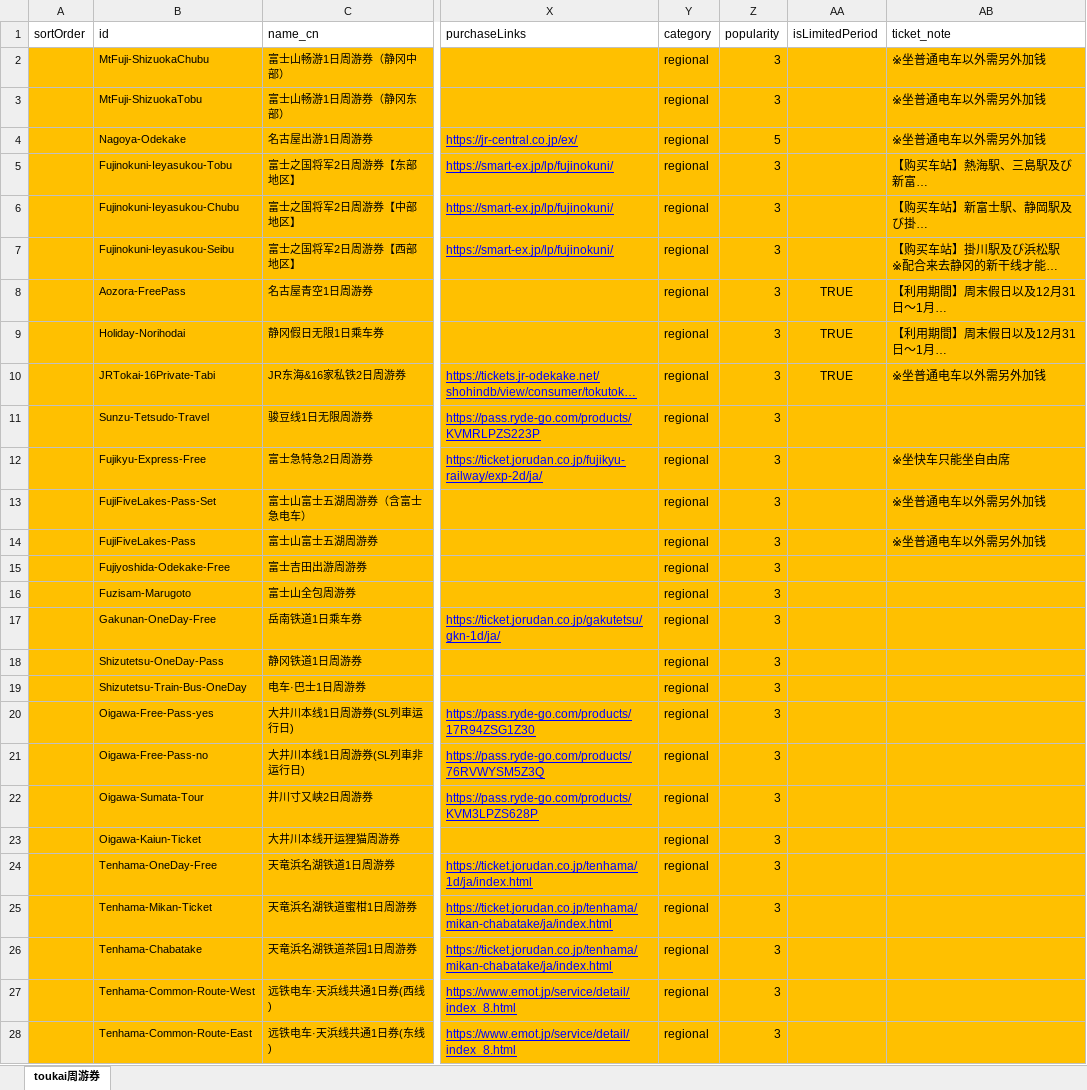
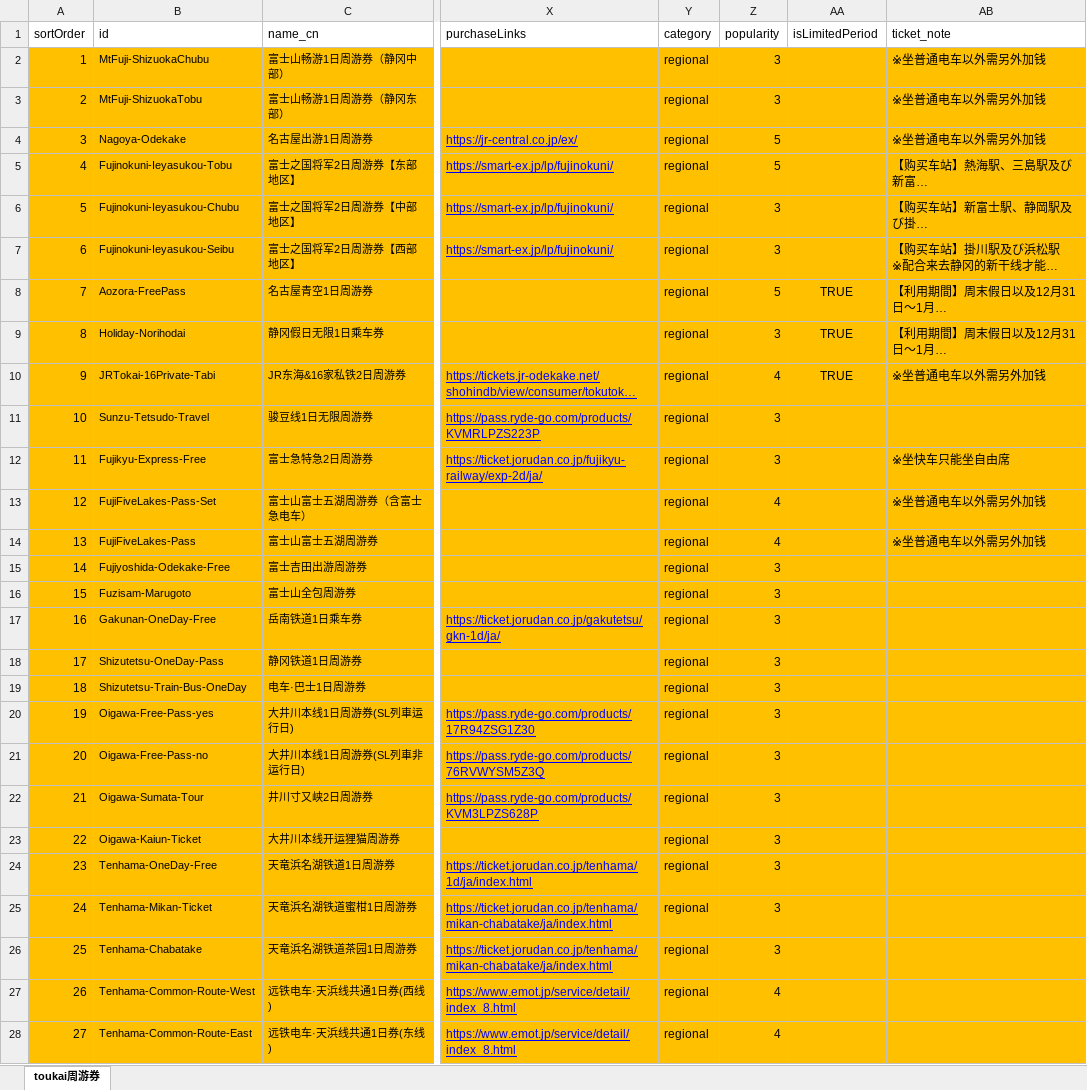
Before and after one commit to Oyim0427/findmyrailpass.net, an Excel workbook: src/excel-data/toukai.xlsx, sheet toukai周游券, drawn as a sheet; only a part is shown, gaps mark what is left out; long unchanged cells end in …; values as stored, in another font and other column widths than the file's, no borders; the diff covers the shown part only; the diff names each change by its address in the sheet, - before the commit and + after, or states it on an @@ line.

```diff
--- a/src/excel-data/toukai.xlsx (sheet toukai周游券)
+++ b/src/excel-data/toukai.xlsx (sheet toukai周游券)
-A2 (sortOrder): (empty)
+A2 (sortOrder): 1
-A3 (sortOrder): (empty)
+A3 (sortOrder): 2
-A4 (sortOrder): (empty)
+A4 (sortOrder): 3
-A5 (sortOrder): (empty)
+A5 (sortOrder): 4
-Z5 (popularity): 3
+Z5 (popularity): 5
-A6 (sortOrder): (empty)
+A6 (sortOrder): 5
-A7 (sortOrder): (empty)
+A7 (sortOrder): 6
-A8 (sortOrder): (empty)
+A8 (sortOrder): 7
-Z8 (popularity): 3
+Z8 (popularity): 5
-A9 (sortOrder): (empty)
+A9 (sortOrder): 8
-A10 (sortOrder): (empty)
+A10 (sortOrder): 9
-Z10 (popularity): 3
+Z10 (popularity): 4
-A11 (sortOrder): (empty)
+A11 (sortOrder): 10
-A12 (sortOrder): (empty)
+A12 (sortOrder): 11
-A13 (sortOrder): (empty)
+A13 (sortOrder): 12
-Z13:Z14 (popularity): 3
+Z13:Z14 (popularity): 4
-A14 (sortOrder): (empty)
+A14 (sortOrder): 13
-A15 (sortOrder): (empty)
+A15 (sortOrder): 14
-A16 (sortOrder): (empty)
+A16 (sortOrder): 15
-A17 (sortOrder): (empty)
+A17 (sortOrder): 16
-A18 (sortOrder): (empty)
+A18 (sortOrder): 17
-A19 (sortOrder): (empty)
+A19 (sortOrder): 18
-A20 (sortOrder): (empty)
+A20 (sortOrder): 19
-A21 (sortOrder): (empty)
+A21 (sortOrder): 20
-A22 (sortOrder): (empty)
+A22 (sortOrder): 21
-A23 (sortOrder): (empty)
+A23 (sortOrder): 22
-A24 (sortOrder): (empty)
+A24 (sortOrder): 23
-A25 (sortOrder): (empty)
+A25 (sortOrder): 24
-A26 (sortOrder): (empty)
+A26 (sortOrder): 25
-A27 (sortOrder): (empty)
+A27 (sortOrder): 26
-Z27:Z28 (popularity): 3
+Z27:Z28 (popularity): 4
-A28 (sortOrder): (empty)
+A28 (sortOrder): 27
```
Also changed, not shown: 58 edited cells and cell formats elsewhere in this sheet, src/excel-data/chukoku.xlsx, src/excel-data/hokushinetsu.xlsx, 5 other files.
